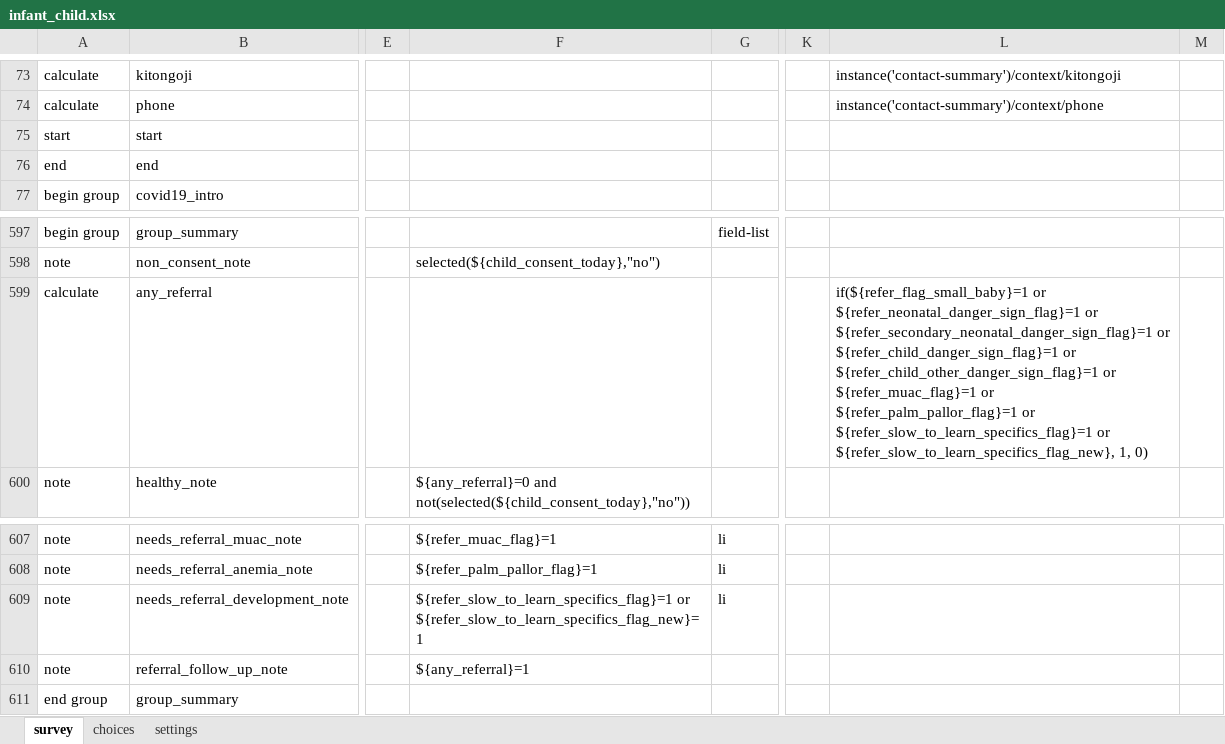
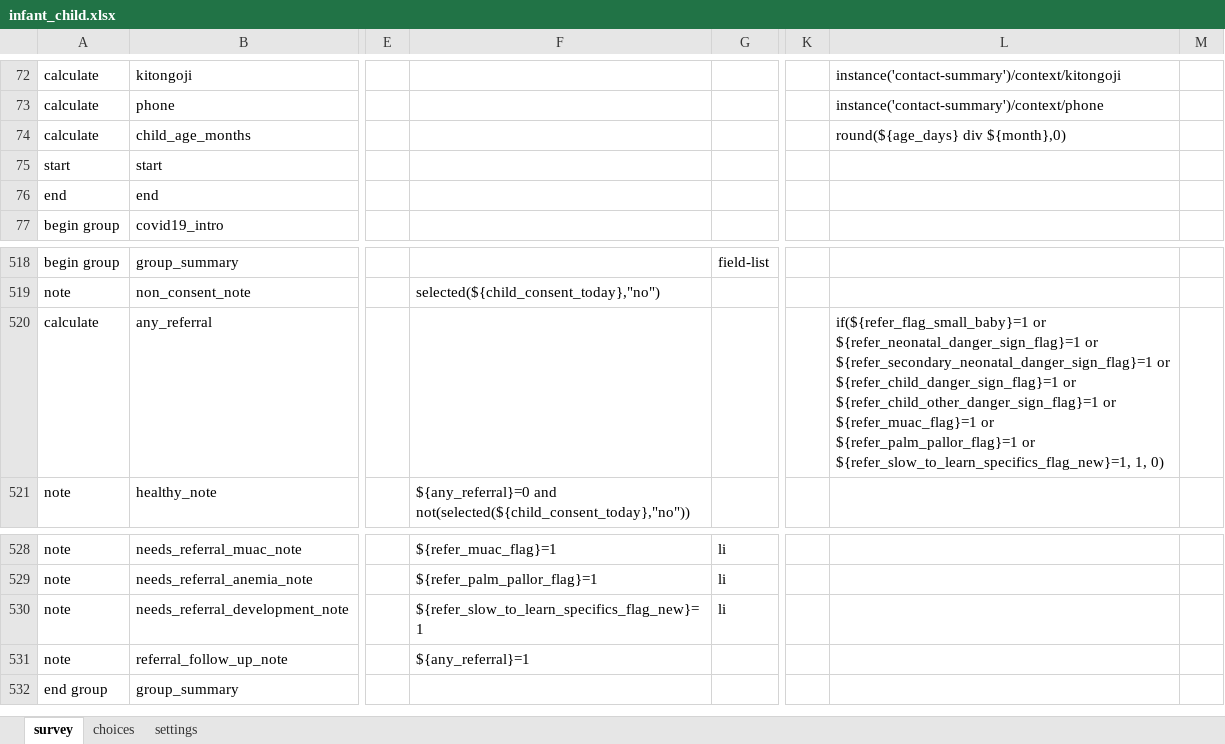
Before and after one commit to sookwalinga/cht-core, an Excel workbook: forms/app/infant_child.xlsx, sheet survey, drawn as a sheet; only a part is shown, gaps mark what is left out; values as stored, in another font and other column widths than the file's, no borders; charts and pictures not drawn; addresses are those after the commit; ↵ is a line break in a cell; the diff covers the shown part only; the diff names each change by its address in the sheet, - before the commit and + after, or states it on an @@ line.

```diff
--- a/forms/app/infant_child.xlsx (sheet survey)
+++ b/forms/app/infant_child.xlsx (sheet survey)
@@ row 360 moved to row 74: calculate @@
-L520: …${refer_palm_pallor_flag}=1 or ↵ ${refer_slow_to_learn_specifics_flag}=1 or ↵ ${refer_slow_to_learn_specifics_flag_new}, 1, 0)
+L520: …${refer_palm_pallor_flag}=1 or ↵ ${refer_slow_to_learn_specifics_flag_new}=1, 1, 0)
-F530: ${refer_slow_to_learn_specifics_flag}=1 or ${refer_slow_to_learn_specifics_flag_new}=1
+F530: ${refer_slow_to_learn_specifics_flag_new}=1
```
Also changed, not shown: other rows of this sheet, sheet choices, charts or pictures, 19 other files.
